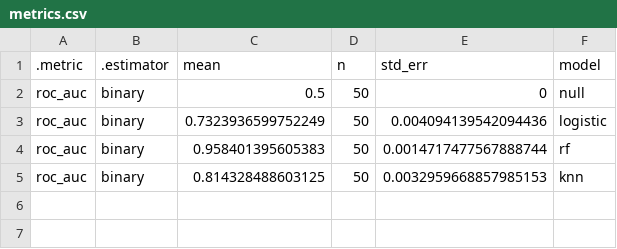
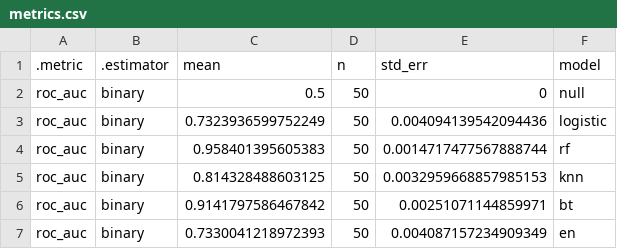
Before and after one commit to stat301-2-2024-winter/final-project-2-meeratrivedi, a CSV file: basic analysis/basic results/metrics.csv, drawn as a sheet; the diff names each change by its address in the sheet, - before the commit and + after, or states it on an @@ line.

```diff
--- a/basic analysis/basic results/metrics.csv
+++ b/basic analysis/basic results/metrics.csv
+row 6: roc_auc | binary | 0.9141797586467842 | 50 | 0.00251071144859971 | bt
+row 7: roc_auc | binary | 0.7330041218972393 | 50 | 0.004087157234909349 | en
```
Also changed, not shown: 7 other files.
